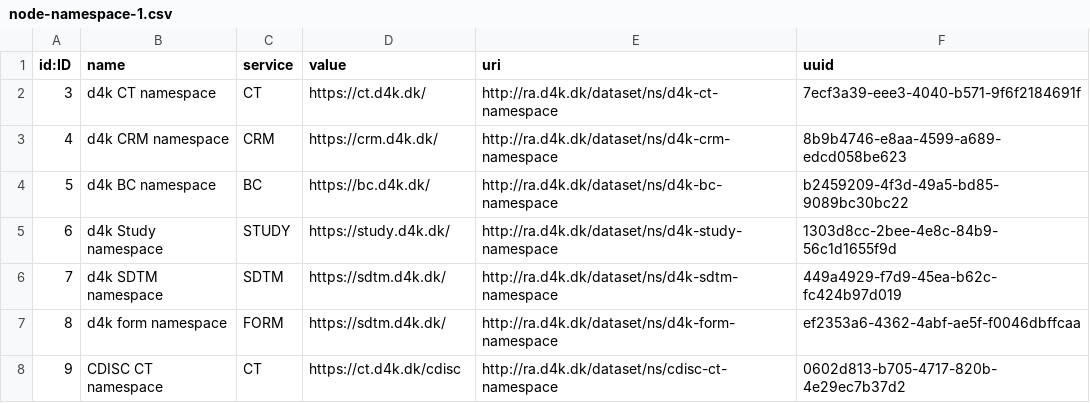
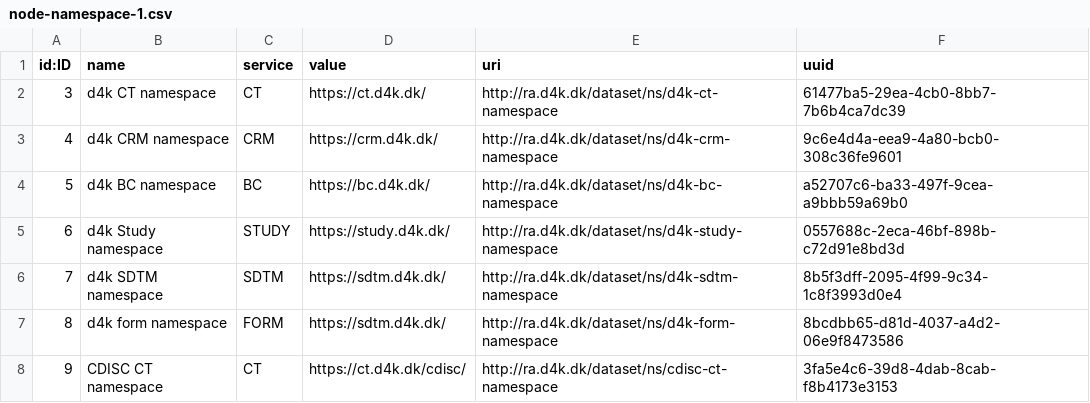
Before and after one commit to data4knowledge/ra_prep, a CSV file: load_data/node-namespace-1.csv, drawn as a sheet.

```diff
--- a/load_data/node-namespace-1.csv
+++ b/load_data/node-namespace-1.csv
@@ -1,8 +1,8 @@
 "id:ID","name","service","value","uri","uuid"
-"3","d4k CT namespace","CT","https://ct.d4k.dk/","http://ra.d4k.dk/dataset/ns/d4k-ct-namespace","7ecf3a39-eee3-4040-b571-9f6f2184691f"
-"4","d4k CRM namespace","CRM","https://crm.d4k.dk/","http://ra.d4k.dk/dataset/ns/d4k-crm-namespace","8b9b4746-e8aa-4599-a689-edcd058be623"
-"5","d4k BC namespace","BC","https://bc.d4k.dk/","http://ra.d4k.dk/dataset/ns/d4k-bc-namespace","b2459209-4f3d-49a5-bd85-9089bc30bc22"
-"6","d4k Study namespace","STUDY","https://study.d4k.dk/","http://ra.d4k.dk/dataset/ns/d4k-study-namespace","1303d8cc-2bee-4e8c-84b9-56c1d1655f9d"
-"7","d4k SDTM namespace","SDTM","https://sdtm.d4k.dk/","http://ra.d4k.dk/dataset/ns/d4k-sdtm-namespace","449a4929-f7d9-45ea-b62c-fc424b97d019"
-"8","d4k form namespace","FORM","https://sdtm.d4k.dk/","http://ra.d4k.dk/dataset/ns/d4k-form-namespace","ef2353a6-4362-4abf-ae5f-f0046dbffcaa"
-"9","CDISC CT namespace","CT","https://ct.d4k.dk/cdisc","http://ra.d4k.dk/dataset/ns/cdisc-ct-namespace","0602d813-b705-4717-820b-4e29ec7b37d2"
+"3","d4k CT namespace","CT","https://ct.d4k.dk/","http://ra.d4k.dk/dataset/ns/d4k-ct-namespace","61477ba5-29ea-4cb0-8bb7-7b6b4ca7dc39"
+"4","d4k CRM namespace","CRM","https://crm.d4k.dk/","http://ra.d4k.dk/dataset/ns/d4k-crm-namespace","9c6e4d4a-eea9-4a80-bcb0-308c36fe9601"
+"5","d4k BC namespace","BC","https://bc.d4k.dk/","http://ra.d4k.dk/dataset/ns/d4k-bc-namespace","a52707c6-ba33-497f-9cea-a9bbb59a69b0"
+"6","d4k Study namespace","STUDY","https://study.d4k.dk/","http://ra.d4k.dk/dataset/ns/d4k-study-namespace","0557688c-2eca-46bf-898b-c72d91e8bd3d"
+"7","d4k SDTM namespace","SDTM","https://sdtm.d4k.dk/","http://ra.d4k.dk/dataset/ns/d4k-sdtm-namespace","8b5f3dff-2095-4f99-9c34-1c8f3993d0e4"
+"8","d4k form namespace","FORM","https://sdtm.d4k.dk/","http://ra.d4k.dk/dataset/ns/d4k-form-namespace","8bcdbb65-d81d-4037-a4d2-06e9f8473586"
+"9","CDISC CT namespace","CT","https://ct.d4k.dk/cdisc/","http://ra.d4k.dk/dataset/ns/cdisc-ct-namespace","3fa5e4c6-39d8-4dab-8cab-f8b4173e3153"
```
Also changed, not shown: load_data/node-registration_authority-1.csv, 1 other file.
